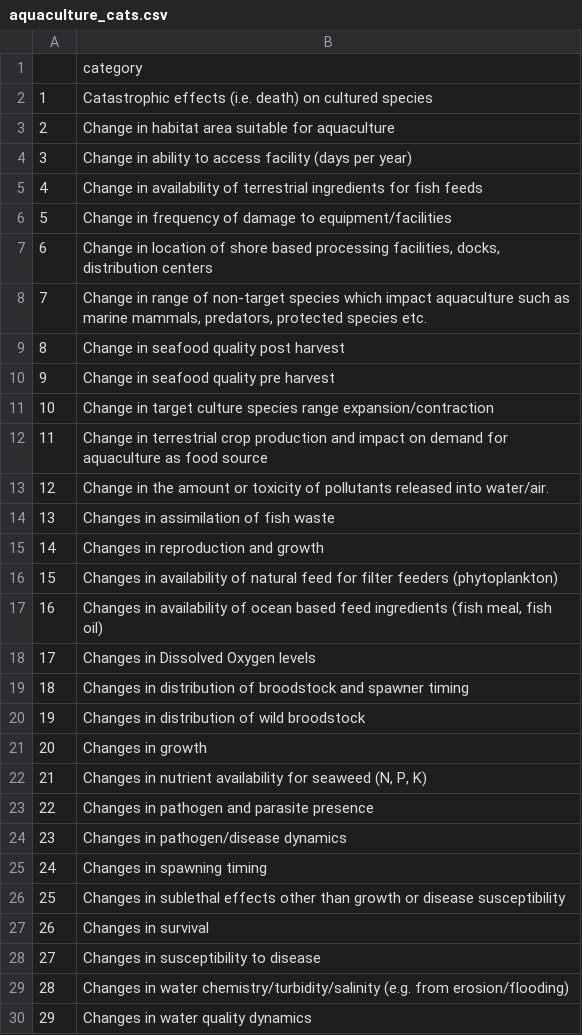
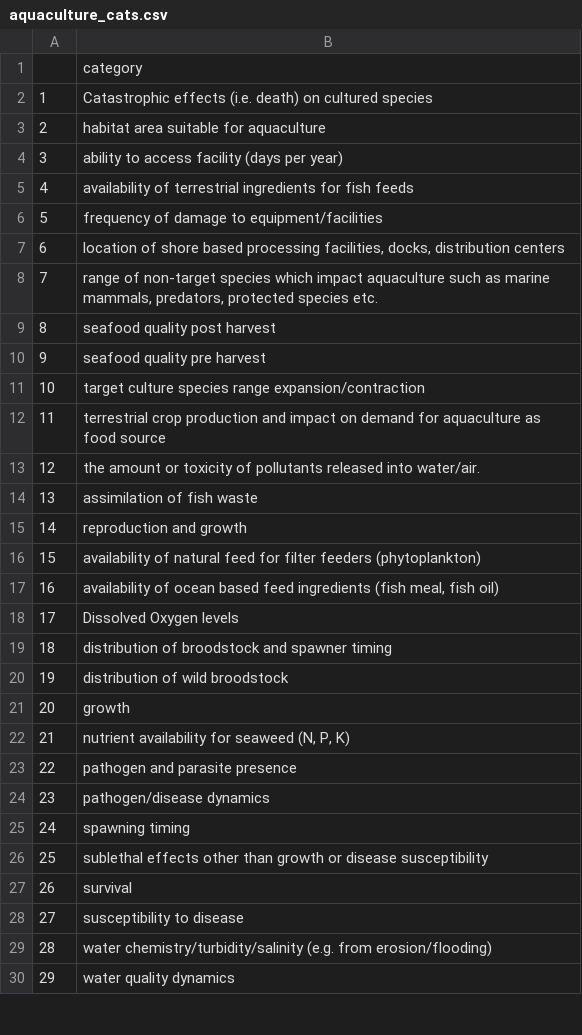
Before and after one commit to kholsman/WKCLIMAD, a CSV file: Data/out/aquaculture_cats.csv, drawn as a sheet; only a part is shown; the diff covers the shown part only.

```diff
--- a/Data/out/aquaculture_cats.csv
+++ b/Data/out/aquaculture_cats.csv
@@ -2,29 +2,29 @@
 "1","Catastrophic effects (i.e. death) on cultured species"
-"2","Change in  habitat area suitable for aquaculture"
-"3","Change in ability to access facility (days per year)"
-"4","Change in availability of terrestrial ingredients for fish feeds"
-"5","Change in frequency of damage to equipment/facilities "
-"6","Change in location of shore based processing facilities, docks, distribution centers"
-"7","Change in range of non-target species which impact aquaculture such as marine mammals, predators, protected species etc."
-"8","Change in seafood quality post harvest"
-"9","Change in seafood quality pre harvest"
-"10","Change in target culture species range expansion/contraction"
-"11","Change in terrestrial crop production and impact on demand for aquaculture as food source"
-"12","Change in the amount or toxicity of pollutants released into water/air."
-"13","Changes in  assimilation of fish waste"
-"14","Changes in  reproduction and growth"
-"15","Changes in availability of natural feed for filter feeders (phytoplankton)"
-"16","Changes in availability of ocean based feed ingredients (fish meal, fish oil) "
-"17","Changes in Dissolved Oxygen levels"
-"18","Changes in distribution of broodstock and spawner timing"
-"19","Changes in distribution of wild broodstock"
-"20","Changes in growth"
-"21","Changes in nutrient availability for seaweed (N, P, K)"
-"22","Changes in pathogen and parasite presence "
-"23","Changes in pathogen/disease dynamics"
-"24","Changes in spawning timing"
-"25","Changes in sublethal effects other than growth or disease susceptibility"
-"26","Changes in survival"
-"27","Changes in susceptibility to disease"
-"28","Changes in water chemistry/turbidity/salinity (e.g. from erosion/flooding) "
-"29","Changes in water quality dynamics"
+"2"," habitat area suitable for aquaculture"
+"3","ability to access facility (days per year)"
+"4","availability of terrestrial ingredients for fish feeds"
+"5","frequency of damage to equipment/facilities "
+"6","location of shore based processing facilities, docks, distribution centers"
+"7","range of non-target species which impact aquaculture such as marine mammals, predators, protected species etc."
+"8","seafood quality post harvest"
+"9","seafood quality pre harvest"
+"10","target culture species range expansion/contraction"
+"11","terrestrial crop production and impact on demand for aquaculture as food source"
+"12","the amount or toxicity of pollutants released into water/air."
+"13"," assimilation of fish waste"
+"14"," reproduction and growth"
+"15","availability of natural feed for filter feeders (phytoplankton)"
+"16","availability of ocean based feed ingredients (fish meal, fish oil) "
+"17","Dissolved Oxygen levels"
+"18","distribution of broodstock and spawner timing"
+"19","distribution of wild broodstock"
+"20","growth"
+"21","nutrient availability for seaweed (N, P, K)"
+"22","pathogen and parasite presence "
+"23","pathogen/disease dynamics"
+"24","spawning timing"
+"25","sublethal effects other than growth or disease susceptibility"
+"26","survival"
+"27","susceptibility to disease"
+"28","water chemistry/turbidity/salinity (e.g. from erosion/flooding) "
+"29","water quality dynamics"
```
Also changed, not shown: 2 edited cells elsewhere in this file, Data/in/aqua_lkup.csv, Data/in/fishery_lkup.csv, 25 other files.
